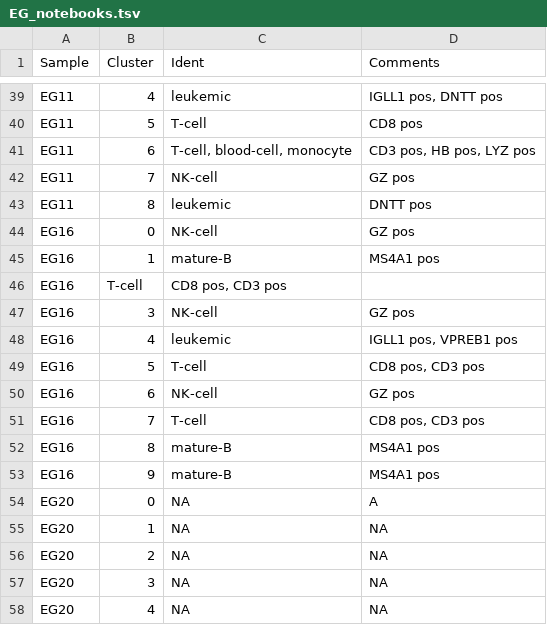
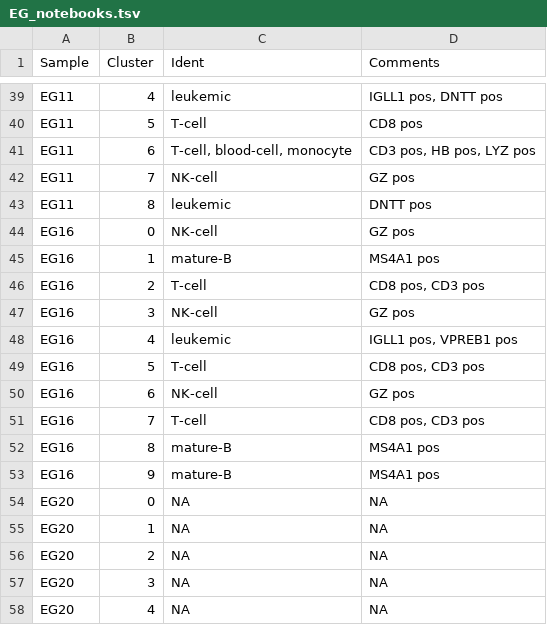
Before and after one commit to citrinehibiscus94/EG_notebooks, a TSV file: EG_notebooks.tsv, drawn as a sheet; only a part is shown, gaps mark what is left out.

Commit message:
Update EG_notebooks.tsv

```diff
--- a/EG_notebooks.tsv
+++ b/EG_notebooks.tsv
@@ -45,3 +45,3 @@ EG16	0	NK-cell	GZ pos
 EG16	1	mature-B	MS4A1 pos
-EG16	T-cell	CD8 pos, CD3 pos
+EG16	2	T-cell	CD8 pos, CD3 pos
 EG16	3	NK-cell	GZ pos
@@ -53,3 +53,3 @@ EG16	8	mature-B	MS4A1 pos
 EG16	9	mature-B	MS4A1 pos
-EG20	0	NA	A
+EG20	0	NA	NA
 EG20	1	NA	NA
```
